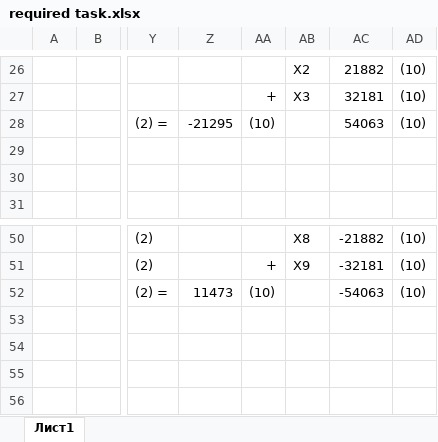
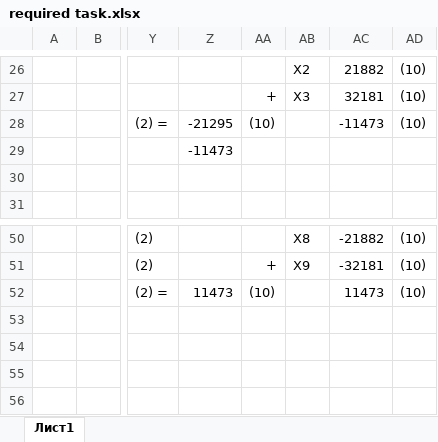
Before and after one commit to ipka23/ITMO, an Excel workbook: Labs/Inf/Lab5/required task.xlsx, sheet Лист1, drawn as a sheet; only a part is shown, gaps mark what is left out; values as stored, in another font and other column widths than the file's, no borders; charts and pictures not drawn; the diff names each change by its address in the sheet, - before the commit and + after, or states it on an @@ line.

```diff
--- a/Labs/Inf/Lab5/required task.xlsx (sheet Лист1)
+++ b/Labs/Inf/Lab5/required task.xlsx (sheet Лист1)
-AC28: 54063
+AC28: -11473
-Z29: (empty)
+Z29: -11473
-AC52: -54063
+AC52: 11473
```
Also changed, not shown: 13 other files.
